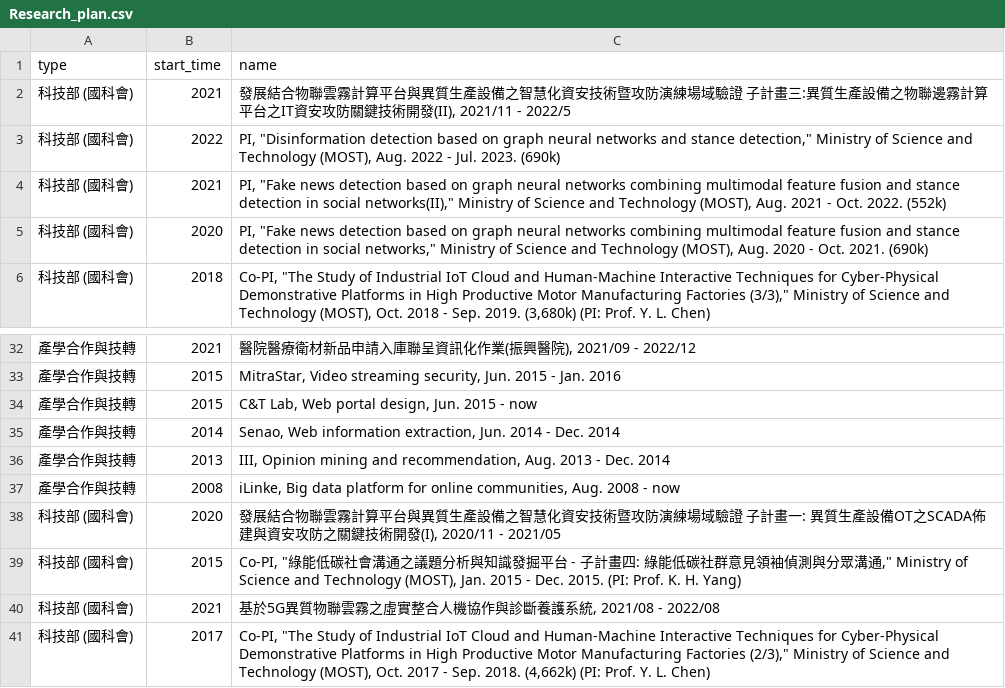
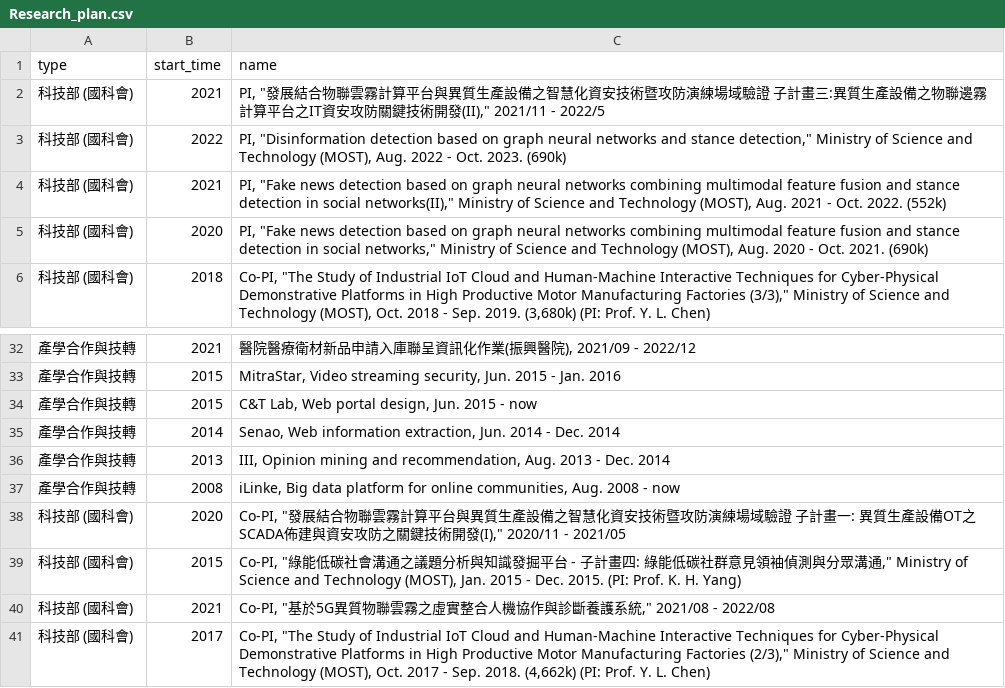
Before and after one commit to tzueee/wirl, a CSV file: assets/files/Research_plan.csv, drawn as a sheet; only a part is shown, gaps mark what is left out.

Commit message:
Update Research_plan.csv

```diff
--- a/assets/files/Research_plan.csv
+++ b/assets/files/Research_plan.csv
@@ -1,4 +1,4 @@
 type,start_time,name
-科技部 (國科會),2021,"發展結合物聯雲霧計算平台與異質生產設備之智慧化資安技術暨攻防演練場域驗證 子計畫三:異質生產設備之物聯邊霧計算平台之IT資安攻防關鍵技術開發(II), 2021/11 - 2022/5"
-科技部 (國科會),2022,"PI, ""Disinformation detection based on graph neural networks and stance detection,"" Ministry of Science and Technology (MOST), Aug. 2022 - Jul. 2023. (690k)"
+科技部 (國科會),2021,"PI, ""發展結合物聯雲霧計算平台與異質生產設備之智慧化資安技術暨攻防演練場域驗證 子計畫三:異質生產設備之物聯邊霧計算平台之IT資安攻防關鍵技術開發(II),"" 2021/11 - 2022/5"
+科技部 (國科會),2022,"PI, ""Disinformation detection based on graph neural networks and stance detection,"" Ministry of Science and Technology (MOST), Aug. 2022 - Oct. 2023. (690k)"
 科技部 (國科會),2021,"PI, ""Fake news detection based on graph neural networks combining multimodal feature fusion and stance detection in social networks(II),"" Ministry of Science and Technology (MOST), Aug. 2021 - Oct. 2022. (552k)"
@@ -37,5 +37,5 @@
 產學合作與技轉,2008,"iLinke, Big data platform for online communities, Aug. 2008 - now"
-科技部 (國科會),2020,"發展結合物聯雲霧計算平台與異質生產設備之智慧化資安技術暨攻防演練場域驗證 子計畫一: 異質生產設備OT之SCADA佈建與資安攻防之關鍵技術開發(I), 2020/11 - 2021/05"
+科技部 (國科會),2020,"Co-PI, ""發展結合物聯雲霧計算平台與異質生產設備之智慧化資安技術暨攻防演練場域驗證 子計畫一: 異質生產設備OT之SCADA佈建與資安攻防之關鍵技術開發(I),"" 2020/11 - 2021/05"
 科技部 (國科會),2015,"Co-PI, ""綠能低碳社會溝通之議題分析與知識發掘平台 - 子計畫四: 綠能低碳社群意見領袖偵測與分眾溝通,"" Ministry of Science and Technology (MOST), Jan. 2015 - Dec. 2015. (PI: Prof. K. H. Yang)"
-科技部 (國科會),2021,"基於5G異質物聯雲霧之虛實整合人機協作與診斷養護系統, 2021/08 - 2022/08"
+科技部 (國科會),2021,"Co-PI, ""基於5G異質物聯雲霧之虛實整合人機協作與診斷養護系統,"" 2021/08 - 2022/08"
 科技部 (國科會),2017,"Co-PI, ""The Study of Industrial IoT Cloud and Human-Machine Interactive Techniques for Cyber-Physical Demonstrative Platforms in High Productive Motor Manufacturing Factories (2/3),"" Ministry of Science and Technology (MOST), Oct. 2017 - Sep. 2018. (4,662k) (PI: Prof. Y. L. Chen)"
```
